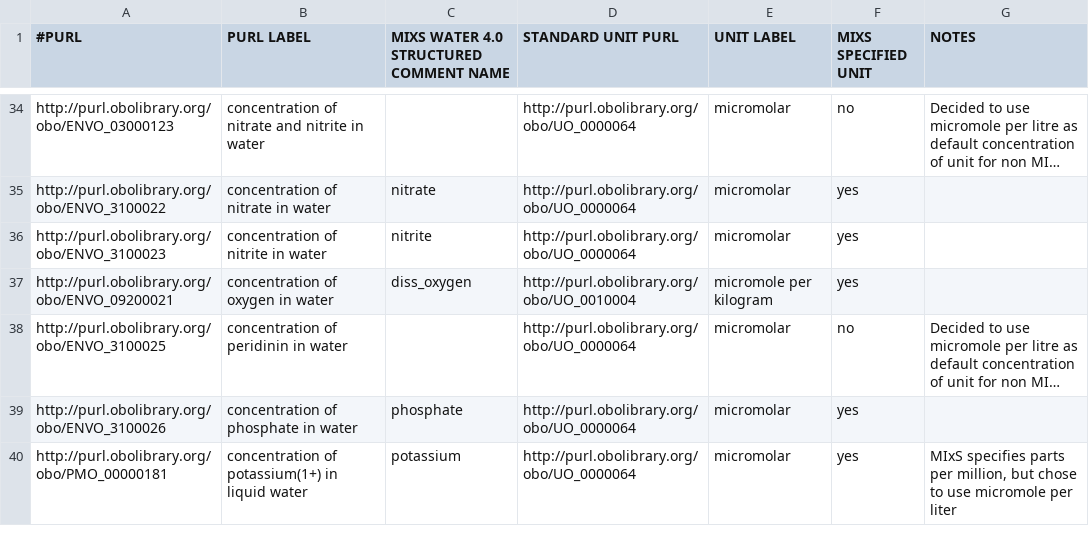
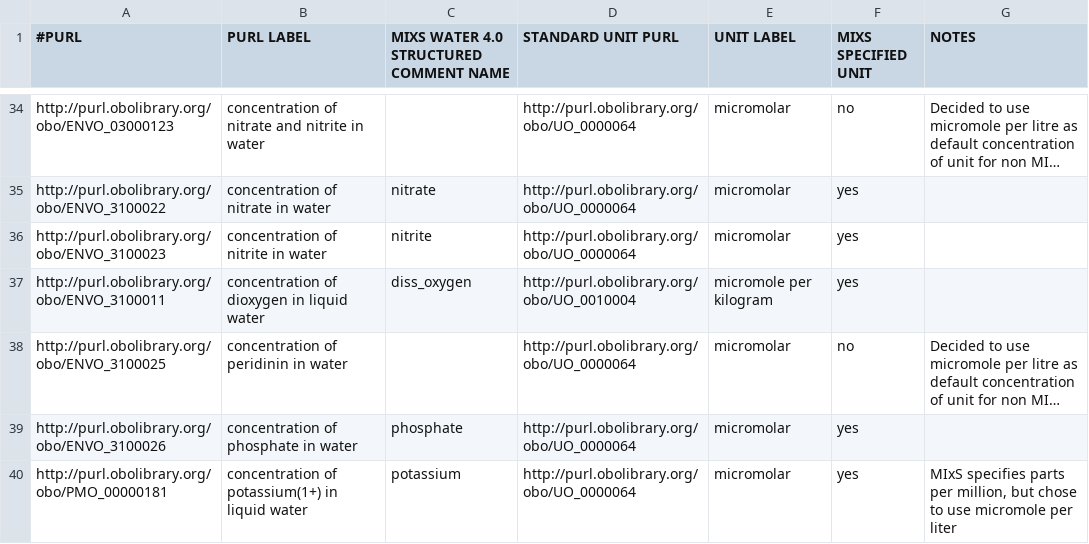
Before and after one commit to hurwitzlab/planet-microbe-ontology, a TSV file: pmo_searchable_terms.tsv, drawn as a sheet; only a part is shown, gaps mark what is left out; long unchanged cells end in …; the diff names each change by its address in the sheet, - before the commit and + after, or states it on an @@ line.

Commit message:
Update concentration of dioxygen in liquid water

```diff
--- a/pmo_searchable_terms.tsv
+++ b/pmo_searchable_terms.tsv
-A37 (#PURL): http://purl.obolibrary.org/obo/ENVO_09200021
+A37 (#PURL): http://purl.obolibrary.org/obo/ENVO_3100011
-B37 (PURL LABEL): concentration of oxygen in water
+B37 (PURL LABEL): concentration of dioxygen in liquid water
```
